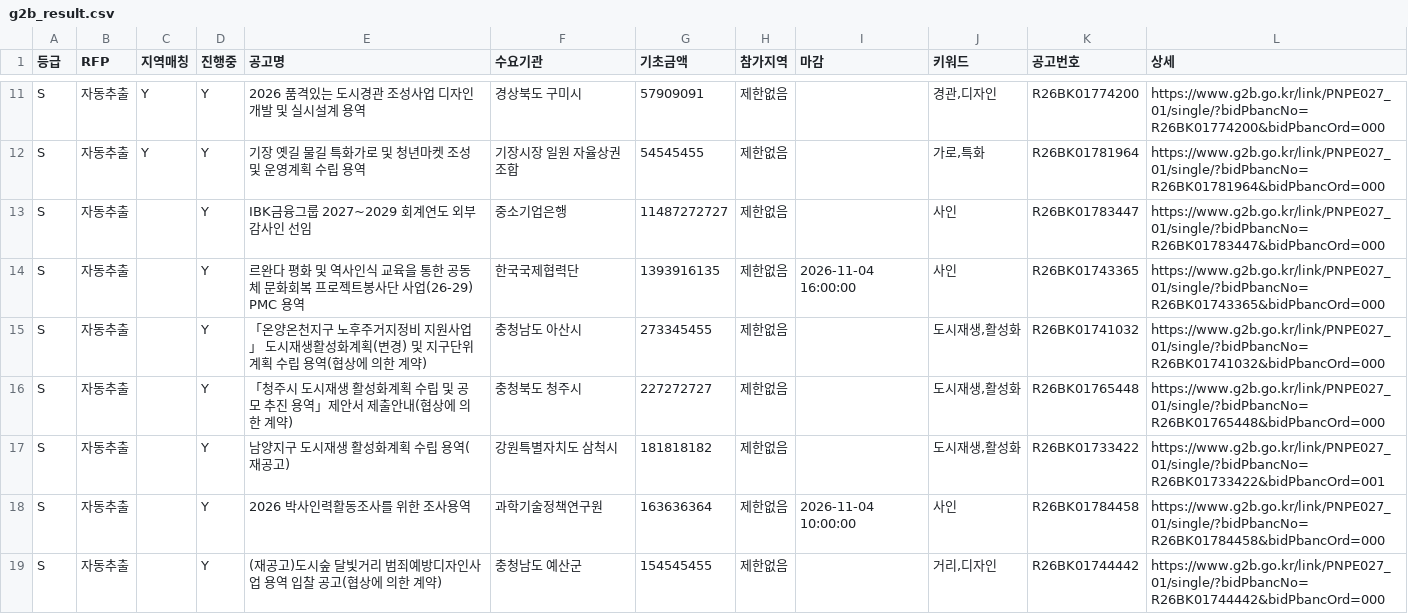
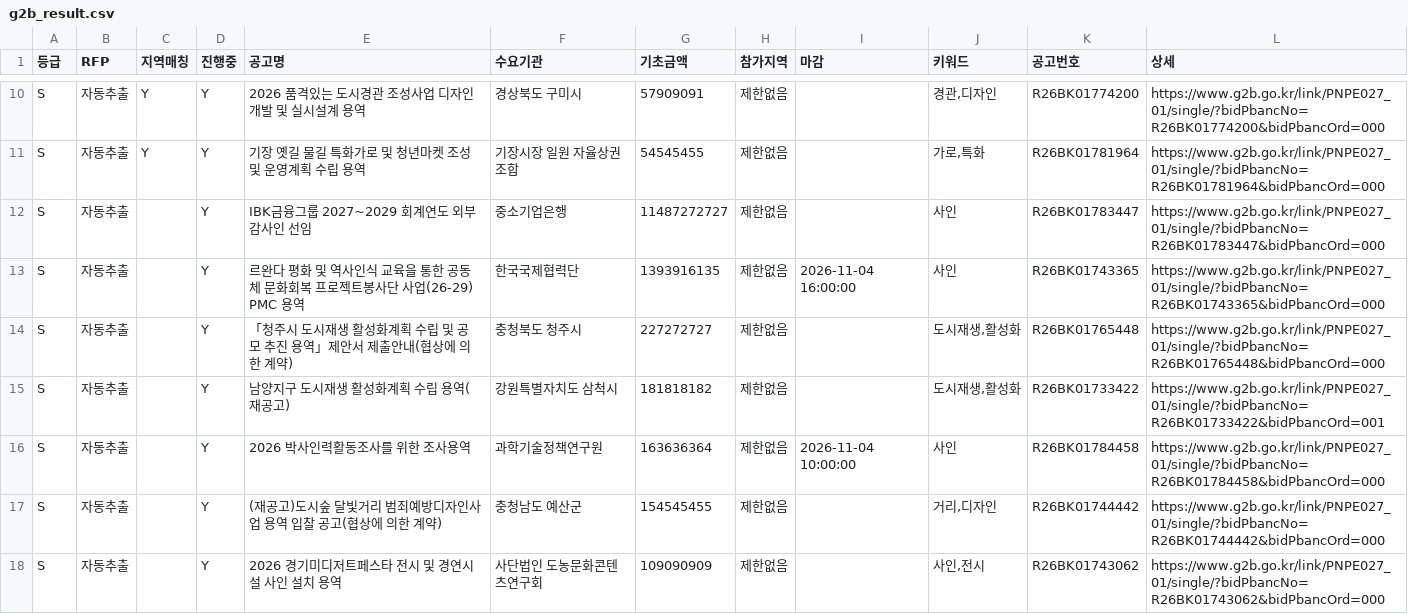
Before and after one commit to andy555-cmyk/narajangteo, a CSV file: g2b_result.csv, drawn as a sheet; only a part is shown, gaps mark what is left out; the shorter side is filled out with more unchanged rows; the diff covers the shown part only; the diff names each change by its address in the sheet, - before the commit and + after, or states it on an @@ line.

```diff
--- a/g2b_result.csv
+++ b/g2b_result.csv
-row 15: S | 자동추출 |  | Y | 「온양온천지구 노후주거지정비 지원사업」 도시재생활성화계획(변경) 및 지구단위계획 수립 용역(협상에 의한 계약) | 충청남도 아산시 | 273345455 | 제한없음 |  | 도시재생,활성화 | R26BK01741032 | https://www.g2b.go.kr/link/PNPE027_01/single/?bidPbancNo=R26BK01741032&bidPbancOrd=000
```
Also changed, not shown: 3 removed rows elsewhere in this file, 6 other files.
